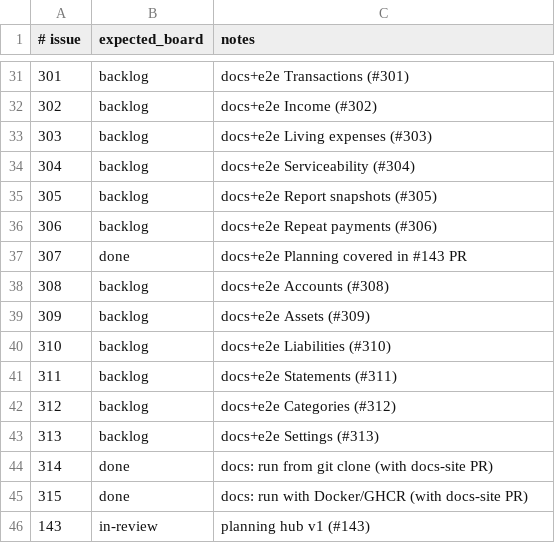
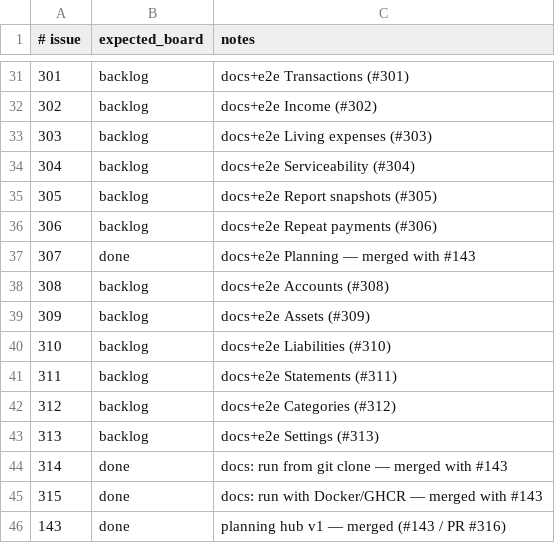
Before and after one commit to kgz/Funds-Manager, a TSV file: bin/od-redesign-tracker.tsv, drawn as a sheet; only a part is shown, gaps mark what is left out.

Commit message:
Archive planning-hub OpenSpec; mark #143 done on tracker.

```diff
--- a/bin/od-redesign-tracker.tsv
+++ b/bin/od-redesign-tracker.tsv
@@ -36,3 +36,3 @@
 306	backlog	docs+e2e Repeat payments (#306)
-307	done	docs+e2e Planning covered in #143 PR
+307	done	docs+e2e Planning — merged with #143
 308	backlog	docs+e2e Accounts (#308)
@@ -43,4 +43,4 @@
 313	backlog	docs+e2e Settings (#313)
-314	done	docs: run from git clone (with docs-site PR)
-315	done	docs: run with Docker/GHCR (with docs-site PR)
-143	in-review	planning hub v1 (#143)
+314	done	docs: run from git clone — merged with #143
+315	done	docs: run with Docker/GHCR — merged with #143
+143	done	planning hub v1 — merged (#143 / PR #316)
```
Also changed, not shown: 6 other files.
